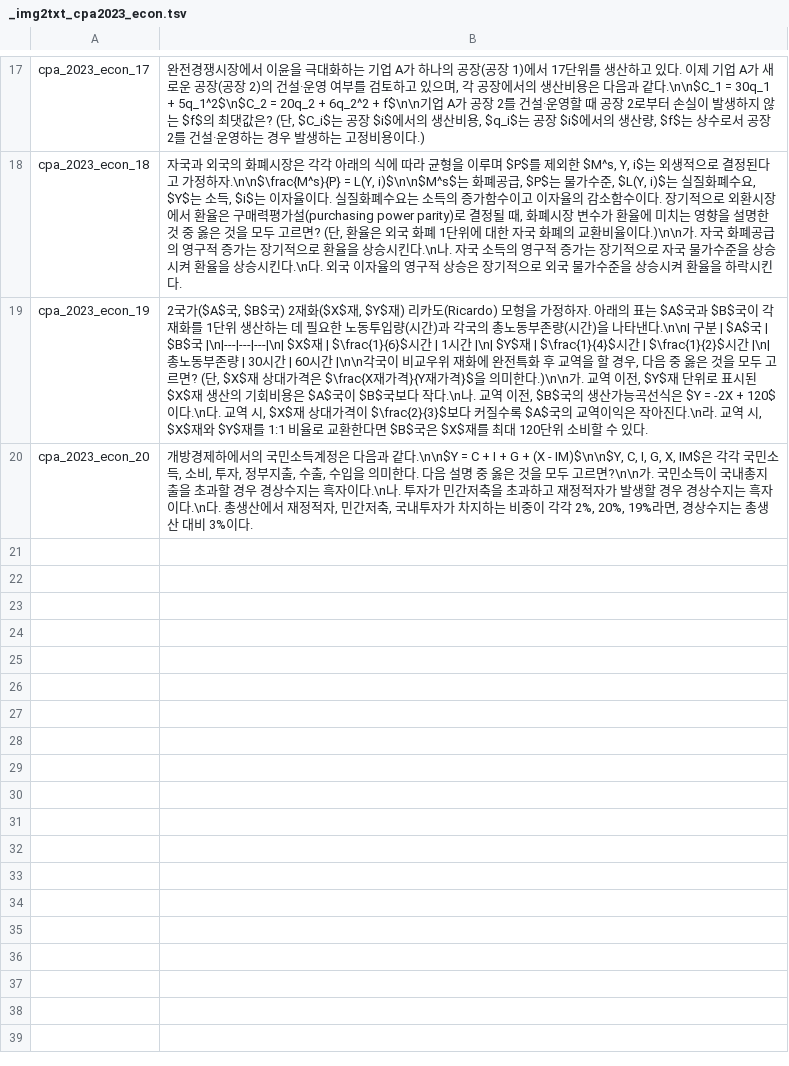
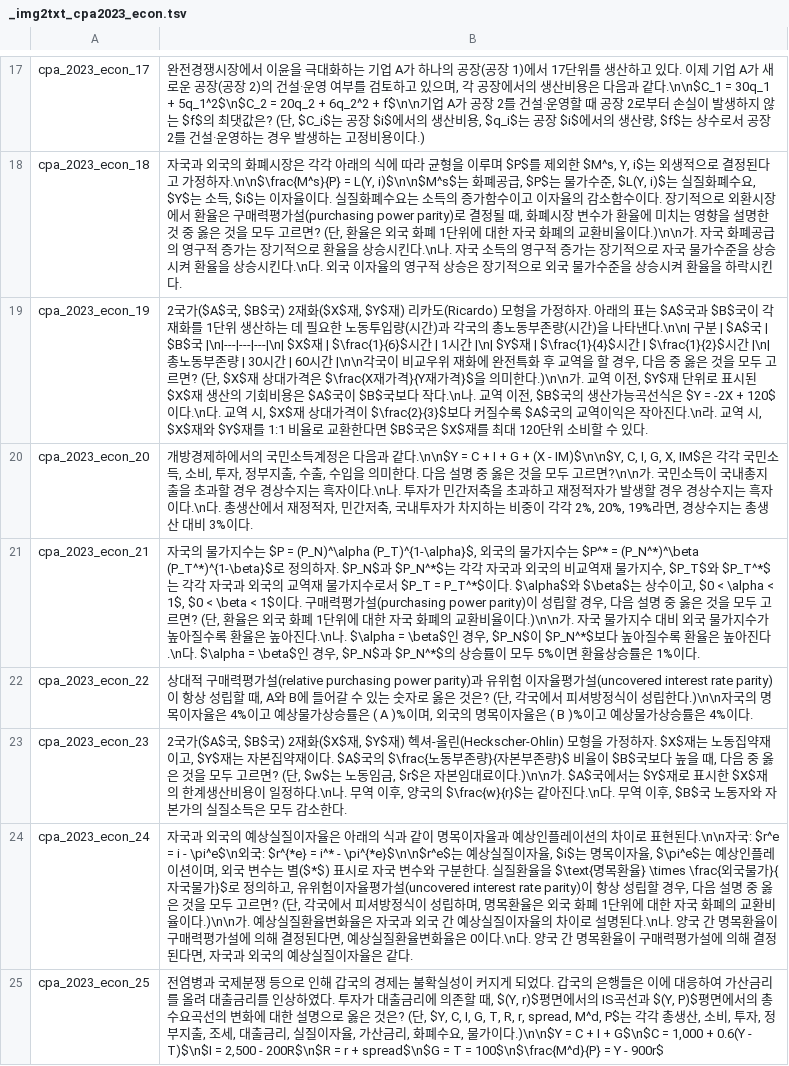
Before and after one commit to jihorag/-, a TSV file: 6_db_utils/answer_keys/_img2txt_cpa2023_econ.tsv, drawn as a sheet; only a part is shown, gaps mark what is left out.

Commit message:
auto-sync: 2026-05-22 11:42:15

```diff
--- a/6_db_utils/answer_keys/_img2txt_cpa2023_econ.tsv
+++ b/6_db_utils/answer_keys/_img2txt_cpa2023_econ.tsv
@@ -20 +20,6 @@ cpa_2023_econ_19	2국가($A$국, $B$국) 2재화($X$재, $Y$재) 리카도(Ricar
 cpa_2023_econ_20	개방경제하에서의 국민소득계정은 다음과 같다.\n\n$Y = C + I + G + (X - IM)$\n\n$Y, C, I, G, X, IM$은 각각 국민소득, 소비, 투자, 정부지출, 수출, 수입을 의미한다. 다음 설명 중 옳은 것을 모두 고르면?\n\n가. 국민소득이 국내총지출을 초과할 경우 경상수지는 흑자이다.\n나. 투자가 민간저축을 초과하고 재정적자가 발생할 경우 경상수지는 흑자이다.\n다. 총생산에서 재정적자, 민간저축, 국내투자가 차지하는 비중이 각각 2%, 20%, 19%라면, 경상수지는 총생산 대비 3%이다.
+cpa_2023_econ_21	자국의 물가지수는 $P = (P_N)^\alpha (P_T)^{1-\alpha}$, 외국의 물가지수는 $P^* = (P_N^*)^\beta (P_T^*)^{1-\beta}$로 정의하자. $P_N$과 $P_N^*$는 각각 자국과 외국의 비교역재 물가지수, $P_T$와 $P_T^*$는 각각 자국과 외국의 교역재 물가지수로서 $P_T = P_T^*$이다. $\alpha$와 $\beta$는 상수이고, $0 < \alpha < 1$, $0 < \beta < 1$이다. 구매력평가설(purchasing power parity)이 성립할 경우, 다음 설명 중 옳은 것을 모두 고르면? (단, 환율은 외국 화폐 1단위에 대한 자국 화폐의 교환비율이다.)\n\n가. 자국 물가지수 대비 외국 물가지수가 높아질수록 환율은 높아진다.\n나. $\alpha = \beta$인 경우, $P_N$이 $P_N^*$보다 높아질수록 환율은 높아진다.\n다. $\alpha = \beta$인 경우, $P_N$과 $P_N^*$의 상승률이 모두 5%이면 환율상승률은 1%이다.
+cpa_2023_econ_22	상대적 구매력평가설(relative purchasing power parity)과 유위험 이자율평가설(uncovered interest rate parity)이 항상 성립할 때, A와 B에 들어갈 수 있는 숫자로 옳은 것은? (단, 각국에서 피셔방정식이 성립한다.)\n\n자국의 명목이자율은 4%이고 예상물가상승률은 ( A )%이며, 외국의 명목이자율은 ( B )%이고 예상물가상승률은 4%이다.
+cpa_2023_econ_23	2국가($A$국, $B$국) 2재화($X$재, $Y$재) 헥셔-올린(Heckscher-Ohlin) 모형을 가정하자. $X$재는 노동집약재이고, $Y$재는 자본집약재이다. $A$국의 $\frac{노동부존량}{자본부존량}$ 비율이 $B$국보다 높을 때, 다음 중 옳은 것을 모두 고르면? (단, $w$는 노동임금, $r$은 자본임대료이다.)\n\n가. $A$국에서는 $Y$재로 표시한 $X$재의 한계생산비용이 일정하다.\n나. 무역 이후, 양국의 $\frac{w}{r}$는 같아진다.\n다. 무역 이후, $B$국 노동자와 자본가의 실질소득은 모두 감소한다.
+cpa_2023_econ_24	자국과 외국의 예상실질이자율은 아래의 식과 같이 명목이자율과 예상인플레이션의 차이로 표현된다.\n\n자국: $r^e = i - \pi^e$\n외국: $r^{*e} = i^* - \pi^{*e}$\n\n$r^e$는 예상실질이자율, $i$는 명목이자율, $\pi^e$는 예상인플레이션이며, 외국 변수는 별($*$) 표시로 자국 변수와 구분한다. 실질환율을 $\text{명목환율} \times \frac{외국물가}{자국물가}$로 정의하고, 유위험이자율평가설(uncovered interest rate parity)이 항상 성립할 경우, 다음 설명 중 옳은 것을 모두 고르면? (단, 각국에서 피셔방정식이 성립하며, 명목환율은 외국 화폐 1단위에 대한 자국 화폐의 교환비율이다.)\n\n가. 예상실질환율변화율은 자국과 외국 간 예상실질이자율의 차이로 설명된다.\n나. 양국 간 명목환율이 구매력평가설에 의해 결정된다면, 예상실질환율변화율은 0이다.\n다. 양국 간 명목환율이 구매력평가설에 의해 결정된다면, 자국과 외국의 예상실질이자율은 같다.
+cpa_2023_econ_25	전염병과 국제분쟁 등으로 인해 갑국의 경제는 불확실성이 커지게 되었다. 갑국의 은행들은 이에 대응하여 가산금리를 올려 대출금리를 인상하였다. 투자가 대출금리에 의존할 때, $(Y, r)$평면에서의 IS곡선과 $(Y, P)$평면에서의 총수요곡선의 변화에 대한 설명으로 옳은 것은? (단, $Y, C, I, G, T, R, r, spread, M^d, P$는 각각 총생산, 소비, 투자, 정부지출, 조세, 대출금리, 실질이자율, 가산금리, 화폐수요, 물가이다.)\n\n$Y = C + I + G$\n$C = 1,000 + 0.6(Y - T)$\n$I = 2,500 - 200R$\n$R = r + spread$\n$G = T = 100$\n$\frac{M^d}{P} = Y - 900r$
```
